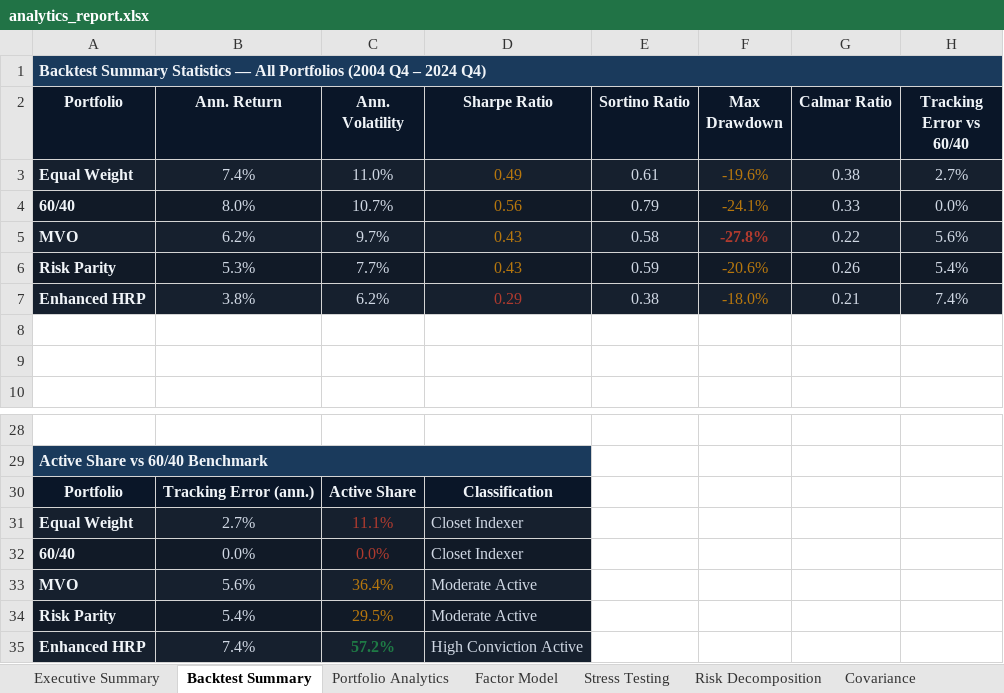
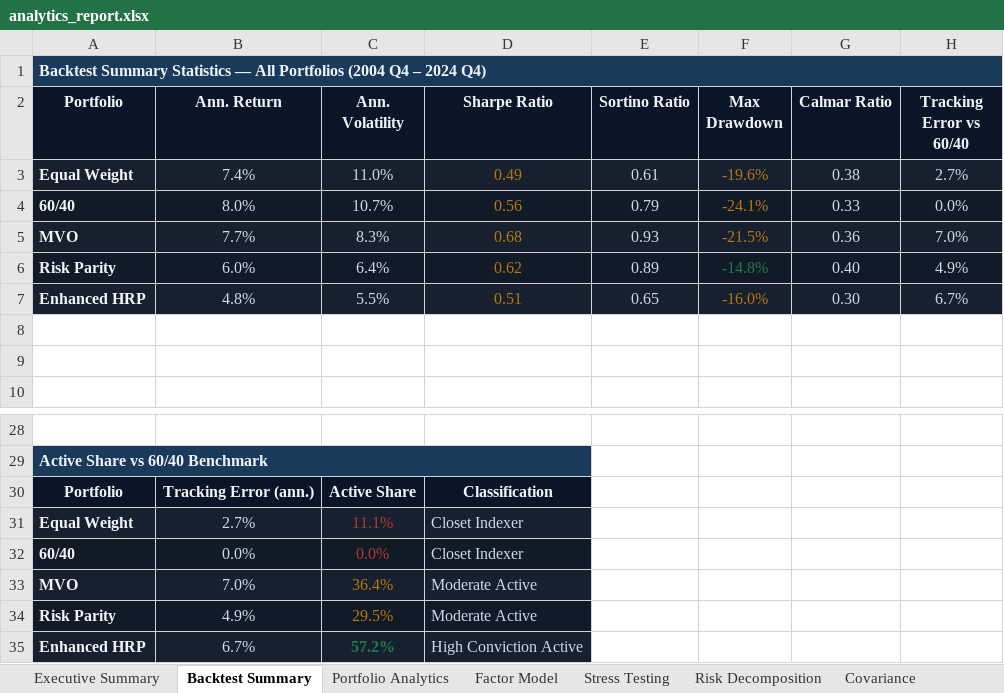
Before and after one commit to jsamyakcjain/Factor-Based-Strategic-Asset-Allocation, an Excel workbook: analytics_report.xlsx, sheet Backtest Summary, drawn as a sheet; only a part is shown, gaps mark what is left out; values as stored, in another font and other column widths than the file's, no borders; charts and pictures not drawn; removed rows and columns are numbered as before the commit, all else as after; the diff names each change by its address in the sheet, - before the commit and + after, or states it on an @@ line.

```diff
--- a/analytics_report.xlsx (sheet Backtest Summary)
+++ b/analytics_report.xlsx (sheet Backtest Summary)
-row 5: MVO | 6.2% | 9.7% | 0.43 | 0.58 | -27.8% | 0.22 | 5.6%
-row 6: Risk Parity | 5.3% | 7.7% | 0.43 | 0.59 | -20.6% | 0.26 | 5.4%
-row 7: Enhanced HRP | 3.8% | 6.2% | 0.29 | 0.38 | -18.0% | 0.21 | 7.4%
+row 5: MVO | 7.7% | 8.3% | 0.68 | 0.93 | -21.5% | 0.36 | 7.0%
+row 6: Risk Parity | 6.0% | 6.4% | 0.62 | 0.89 | -14.8% | 0.40 | 4.9%
+row 7: Enhanced HRP | 4.8% | 5.5% | 0.51 | 0.65 | -16.0% | 0.30 | 6.7%
-B33 (Ann. Return): 5.6%
+B33 (Ann. Return): 7.0%
-B34 (Ann. Return): 5.4%
+B34 (Ann. Return): 4.9%
-B35 (Ann. Return): 7.4%
+B35 (Ann. Return): 6.7%
```
Also changed, not shown: sheet Executive Summary, sheet Stress Testing, charts or pictures, 1 other file.
